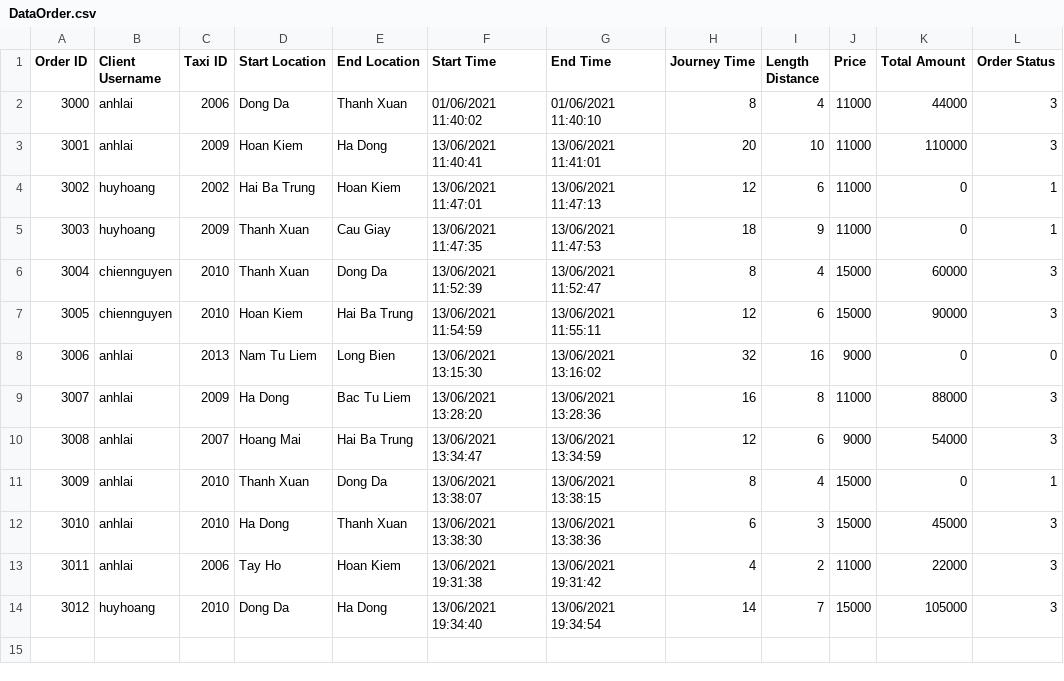
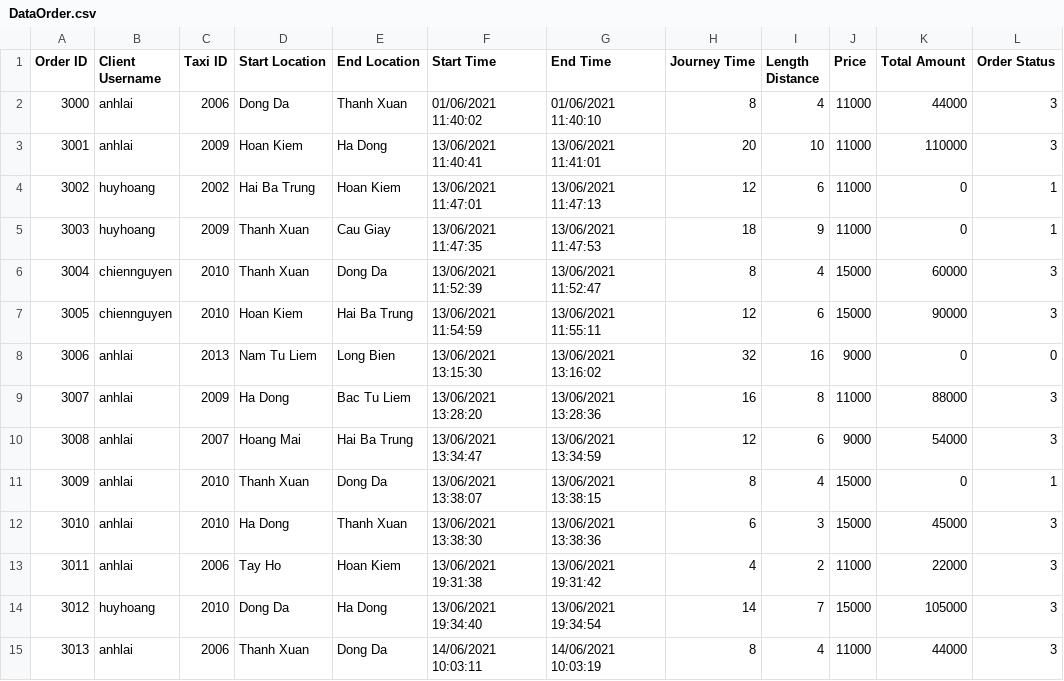
Before and after one commit to phuonganh1992/CG_02_JavaCore, a CSV file: Module2_CaseStudy/CaseStudy/out/production/CaseStudy/file/DataOrder.csv, drawn as a sheet.

```diff
--- a/Module2_CaseStudy/CaseStudy/out/production/CaseStudy/file/DataOrder.csv
+++ b/Module2_CaseStudy/CaseStudy/out/production/CaseStudy/file/DataOrder.csv
@@ -14 +14,2 @@ Order ID,Client Username,Taxi ID,Start Location,End Location,Start Time,End Time
 3012,huyhoang,2010,Dong Da,Ha Dong,13/06/2021 19:34:40,13/06/2021 19:34:54,14,7,15000,105000,3
+3013,anhlai,2006,Thanh Xuan,Dong Da,14/06/2021 10:03:11,14/06/2021 10:03:19,8,4,11000,44000,3
```
Also changed, not shown: Module2_CaseStudy/CaseStudy/out/production/CaseStudy/file/DataClient.csv, Module2_CaseStudy/CaseStudy/src/file/DataClient.csv, 13 other files.
